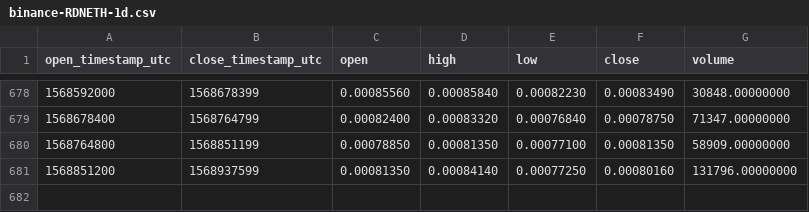
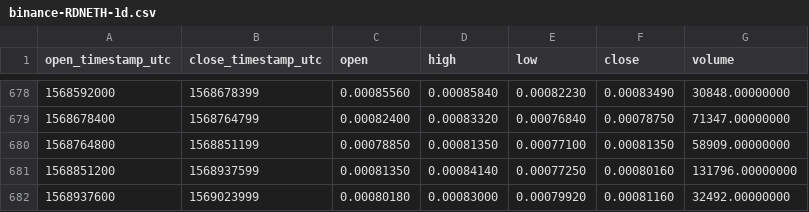
Before and after one commit to cryptobigbro/binance-RDNETH, a CSV file: binance-RDNETH-1d.csv, drawn as a sheet; only a part is shown, gaps mark what is left out.

Commit message:
Update OHLCV data.

```diff
--- a/binance-RDNETH-1d.csv
+++ b/binance-RDNETH-1d.csv
@@ -681 +681,2 @@ open_timestamp_utc,close_timestamp_utc,open,high,low,close,volume
 1568851200,1568937599,0.00081350,0.00084140,0.00077250,0.00080160,131796.00000000
+1568937600,1569023999,0.00080180,0.00083000,0.00079920,0.00081160,32492.00000000
```
Also changed, not shown: 1 other file.
